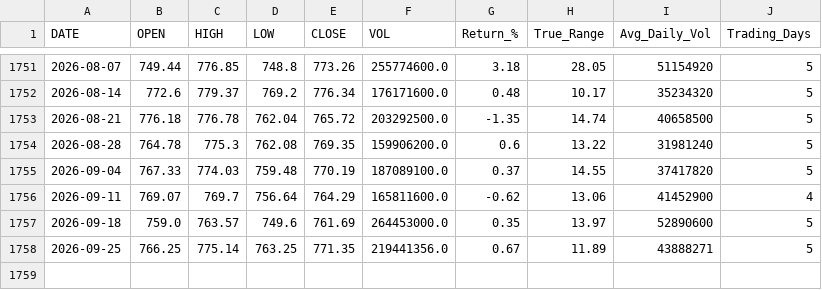
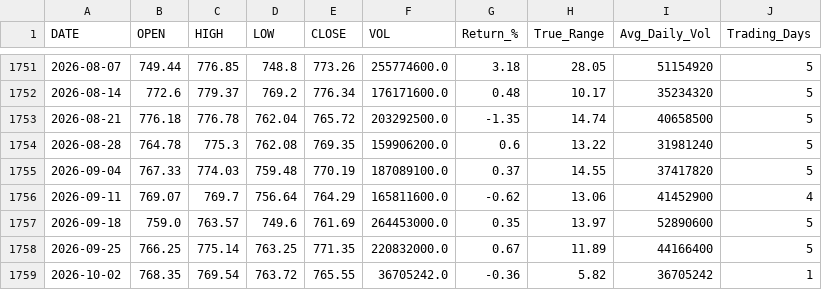
Before and after one commit to timkosuge/SPY-TRACKER-V3, a CSV file: data/SPY_weekly.csv, drawn as a sheet; only a part is shown, gaps mark what is left out.

```diff
--- a/data/SPY_weekly.csv
+++ b/data/SPY_weekly.csv
@@ -1757,2 +1757,3 @@ DATE,OPEN,HIGH,LOW,CLOSE,VOL,Return_%,True_Range,Avg_Daily_Vol,Trading_Days
 2026-09-18,759.0,763.57,749.6,761.69,264453000.0,0.35,13.97,52890600,5
-2026-09-25,766.25,775.14,763.25,771.35,219441356.0,0.67,11.89,43888271,5
+2026-09-25,766.25,775.14,763.25,771.35,220832000.0,0.67,11.89,44166400,5
+2026-10-02,768.35,769.54,763.72,765.55,36705242.0,-0.36,5.82,36705242,1
```
Also changed, not shown: data/SPY_monthly.csv, data/SPY_yearly.csv, 29 other files.
